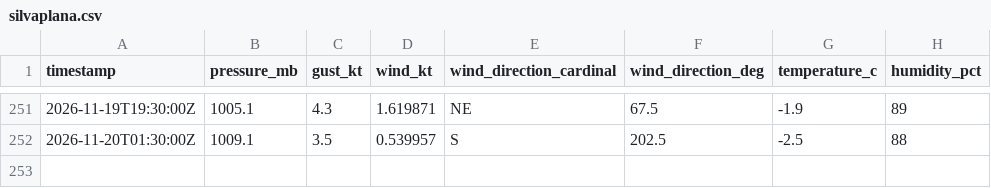
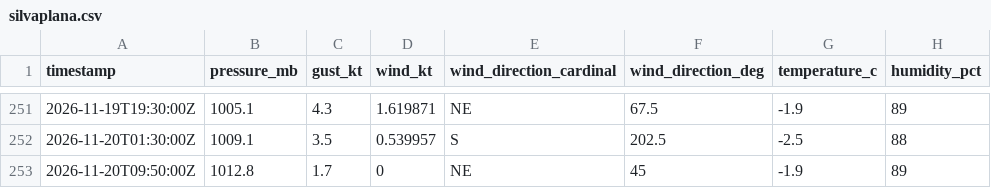
Before and after one commit to marcburri/kite-weather, a CSV file: data/silvaplana.csv, drawn as a sheet; only a part is shown, gaps mark what is left out; the diff names each change by its address in the sheet, - before the commit and + after, or states it on an @@ line.

```diff
--- a/data/silvaplana.csv
+++ b/data/silvaplana.csv
+row 253: 2026-11-20T09:50:00Z | 1012.8 | 1.7 | 0 | NE | 45 | -1.9 | 89
```
Also changed, not shown: data/yvbeach.csv.
